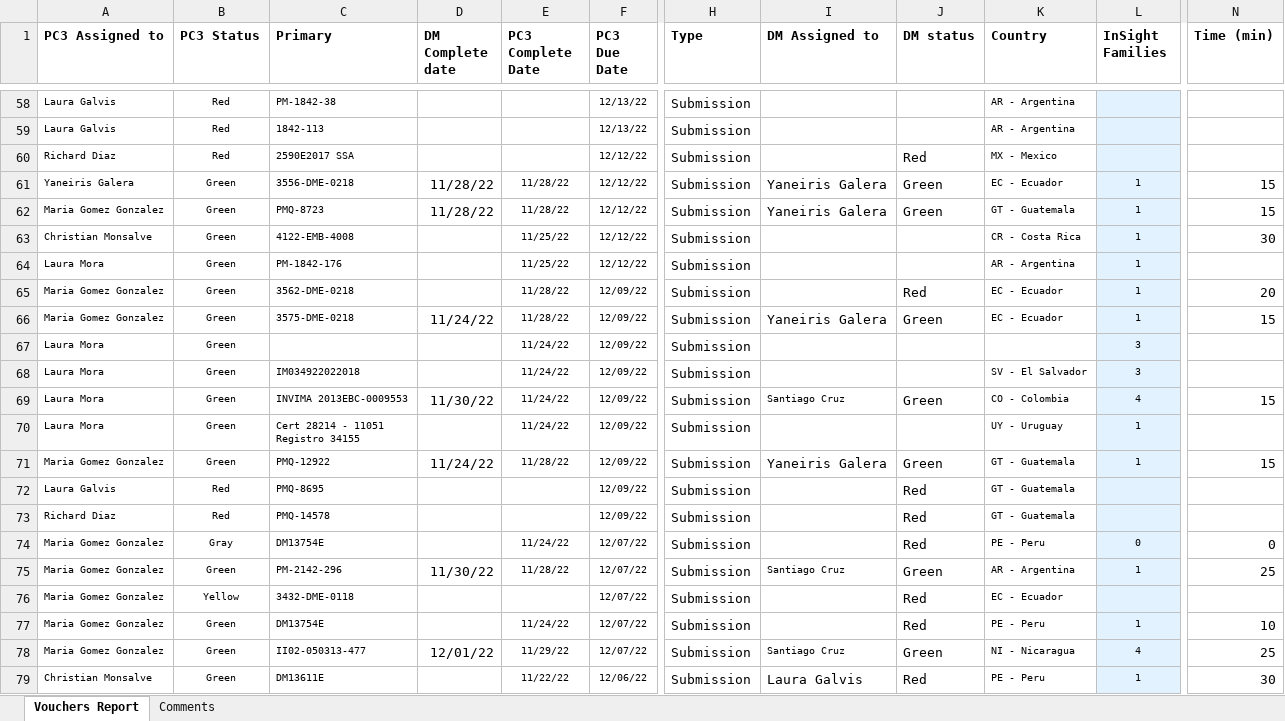
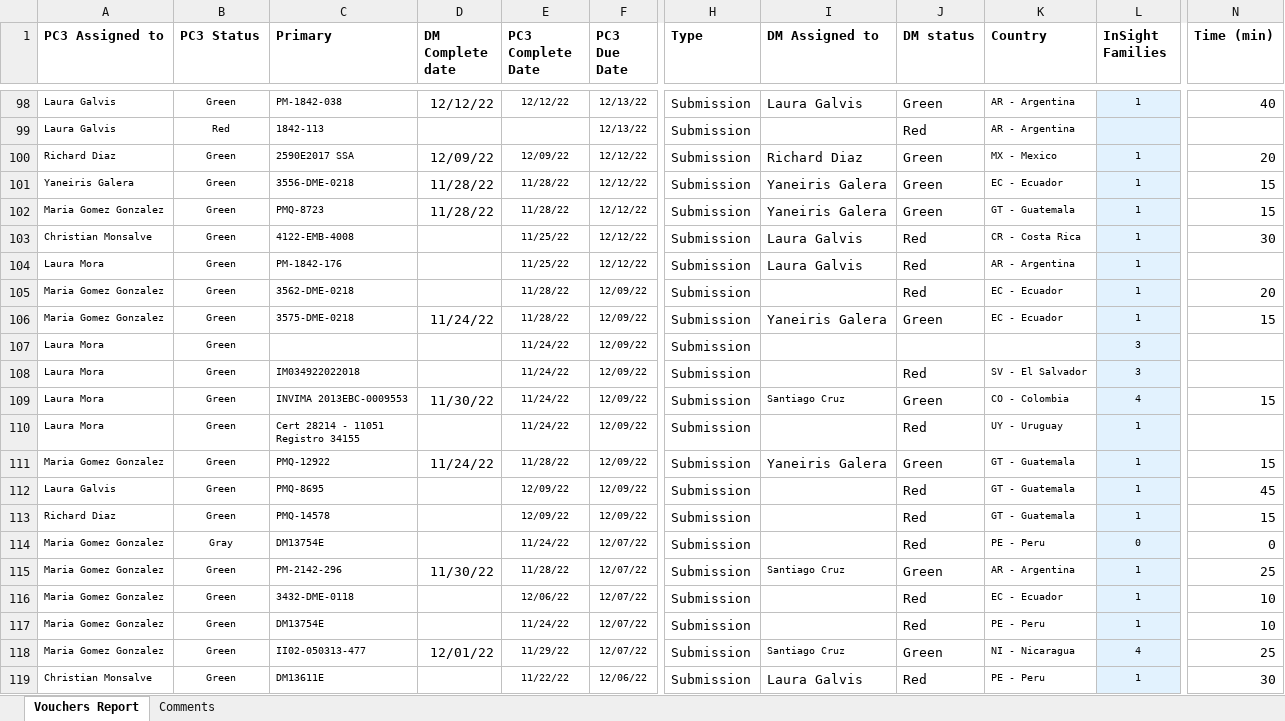
Before and after one commit to alejoc13/Tracker, an Excel workbook: Documents/Vouchers Report.xlsx, sheet Vouchers Report, drawn as a sheet; only a part is shown, gaps mark what is left out; values as stored, in another font and other column widths than the file's, no borders; addresses are those after the commit; the diff covers the shown part only; the diff names each change by its address in the sheet, - before the commit and + after, or states it on an @@ line.

```diff
--- a/Documents/Vouchers Report.xlsx (sheet Vouchers Report)
+++ b/Documents/Vouchers Report.xlsx (sheet Vouchers Report)
-B98 (PC3 Status): Red
+B98 (PC3 Status): Green
-C98 (Primary): PM-1842-38
+C98 (Primary): PM-1842-038
-D98 (DM Complete date): (empty)
+D98 (DM Complete date): 12/12/22
-E98 (PC3 Complete Date): (empty)
+E98 (PC3 Complete Date): 12/12/22
-I98 (DM Assigned to): (empty)
+I98 (DM Assigned to): Laura Galvis
-J98 (DM status): (empty)
+J98 (DM status): Green
-L98 (InSight Families): (empty)
+L98 (InSight Families): 1
-N98 (Time (min)): (empty)
+N98 (Time (min)): 40
-J99 (DM status): (empty)
+J99 (DM status): Red
-B100 (PC3 Status): Red
+B100 (PC3 Status): Green
-D100 (DM Complete date): (empty)
+D100 (DM Complete date): 12/09/22
-E100 (PC3 Complete Date): (empty)
+E100 (PC3 Complete Date): 12/09/22
-I100 (DM Assigned to): (empty)
+I100 (DM Assigned to): Richard Diaz
-J100 (DM status): Red
+J100 (DM status): Green
-L100 (InSight Families): (empty)
+L100 (InSight Families): 1
-N100 (Time (min)): (empty)
+N100 (Time (min)): 20
-I103:I104 (DM Assigned to): (empty)
+I103:I104 (DM Assigned to): Laura Galvis
-J103:J104 (DM status): (empty)
+J103:J104 (DM status): Red
-J108 (DM status): (empty)
+J108 (DM status): Red
-J110 (DM status): (empty)
+J110 (DM status): Red
-B112:B113 (PC3 Status): Red
+B112:B113 (PC3 Status): Green
-E112:E113 (PC3 Complete Date): (empty)
+E112:E113 (PC3 Complete Date): 12/09/22
-L112:L113 (InSight Families): (empty)
+L112:L113 (InSight Families): 1
-N112 (Time (min)): (empty)
+N112 (Time (min)): 45
-N113 (Time (min)): (empty)
+N113 (Time (min)): 15
-B116 (PC3 Status): Yellow
+B116 (PC3 Status): Green
-E116 (PC3 Complete Date): (empty)
+E116 (PC3 Complete Date): 12/06/22
-L116 (InSight Families): (empty)
+L116 (InSight Families): 1
-N116 (Time (min)): (empty)
+N116 (Time (min)): 10
```
Also changed, not shown: 41 added rows, 1 removed row and 184 edited cells elsewhere in this sheet, sheet Comments, Documents/Expected Critical Communications Report.xlsx, 9 other files.
